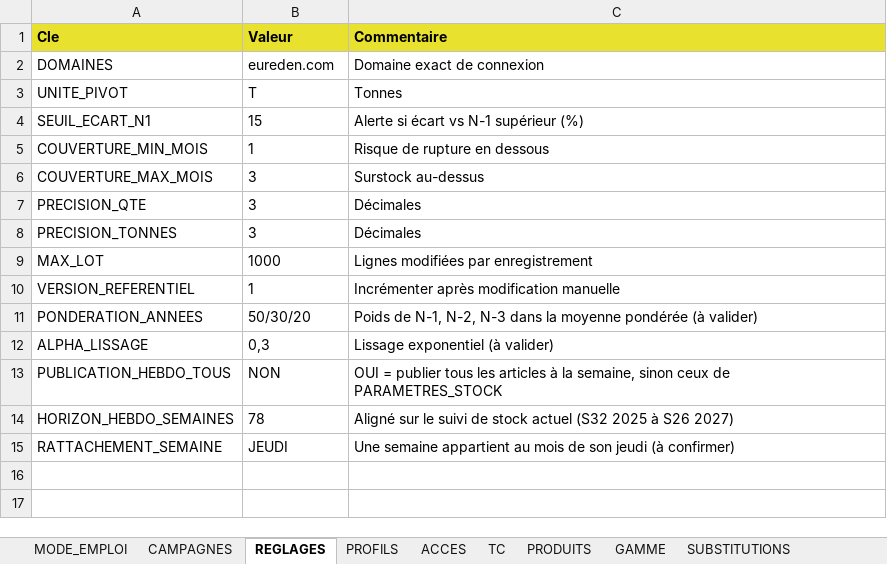
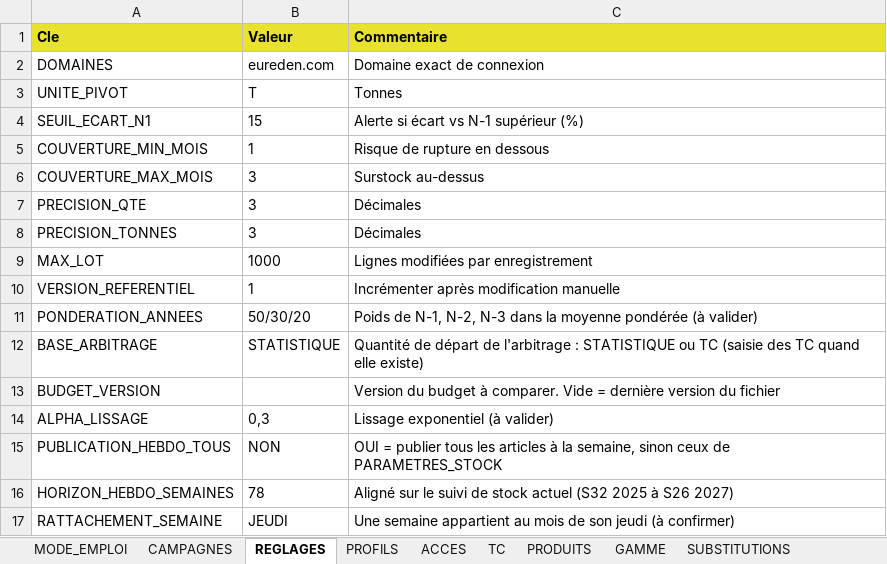
Before and after one commit to AlexFlexIA/EureSOP, an Excel workbook: modeles/xlsx/PARAMETRES_SOP.xlsx, sheet REGLAGES, drawn as a sheet; values as stored, in another font and other column widths than the file's, no borders; the diff names each change by its address in the sheet, - before the commit and + after, or states it on an @@ line.

```diff
--- a/modeles/xlsx/PARAMETRES_SOP.xlsx (sheet REGLAGES)
+++ b/modeles/xlsx/PARAMETRES_SOP.xlsx (sheet REGLAGES)
+row 12: BASE_ARBITRAGE | STATISTIQUE | Quantité de départ de l'arbitrage : STATISTIQUE ou TC (saisie des TC quand elle existe)
+row 13: BUDGET_VERSION |  | Version du budget à comparer. Vide = dernière version du fichier
```
Also changed, not shown: modeles/xlsx/ENTREE_BUDGET.xlsx, modeles/xlsx/ENTREE_COMMANDES_FOURN.xlsx, 21 other files.
